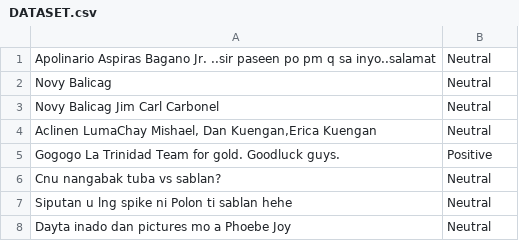
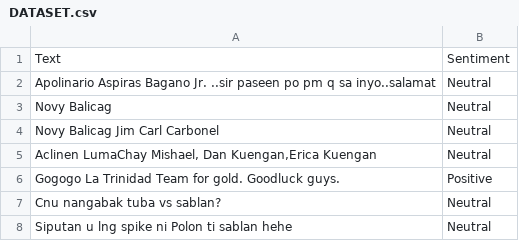
Before and after one commit to naycer-tulas/sentiment-analysis, a CSV file: DATASET.csv, drawn as a sheet; only a part is shown; the shorter side is filled out with more unchanged rows; the diff names each change by its address in the sheet, - before the commit and + after, or states it on an @@ line.

Commit message:
Update DATASET.csv
Restored row headers

```diff
--- a/DATASET.csv
+++ b/DATASET.csv
+row 1: Text | Sentiment
```
